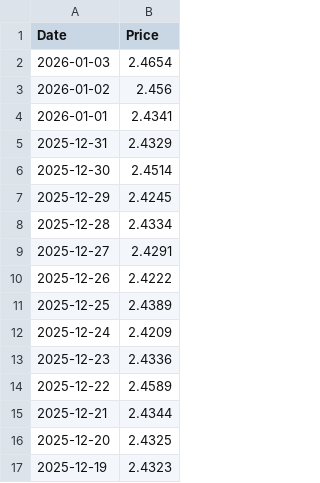
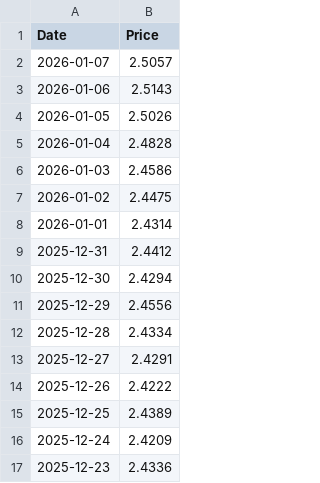
Before and after one commit to T1m-V/stockdata, a CSV file: data/prices/GM_BTC_USD.csv, drawn as a sheet; only a part is shown; the shorter side is filled out with more unchanged rows.

```diff
--- a/data/prices/GM_BTC_USD.csv
+++ b/data/prices/GM_BTC_USD.csv
@@ -1,8 +1,12 @@
 Date,Price
-2026-01-03,2.4654
-2026-01-02,2.456
-2026-01-01,2.4341
-2025-12-31,2.4329
-2025-12-30,2.4514
-2025-12-29,2.4245
+2026-01-07,2.5057
+2026-01-06,2.5143
+2026-01-05,2.5026
+2026-01-04,2.4828
+2026-01-03,2.4586
+2026-01-02,2.4475
+2026-01-01,2.4314
+2025-12-31,2.4412
+2025-12-30,2.4294
+2025-12-29,2.4556
 2025-12-28,2.4334
```
Also changed, not shown: data/latest_prices.csv, data/prices/BTC.csv, 20 other files.
